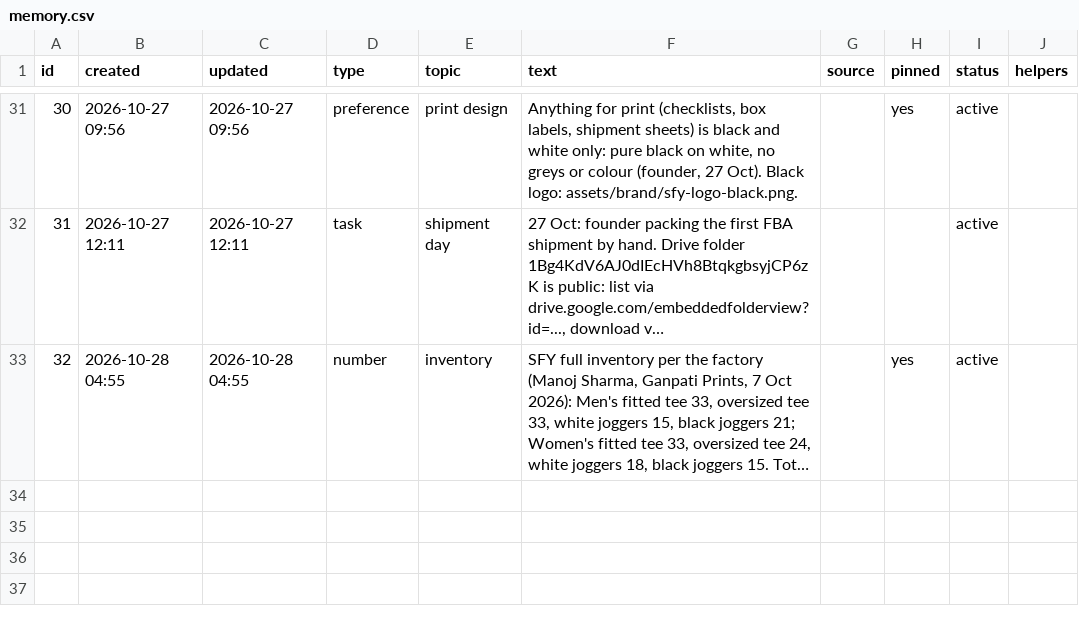
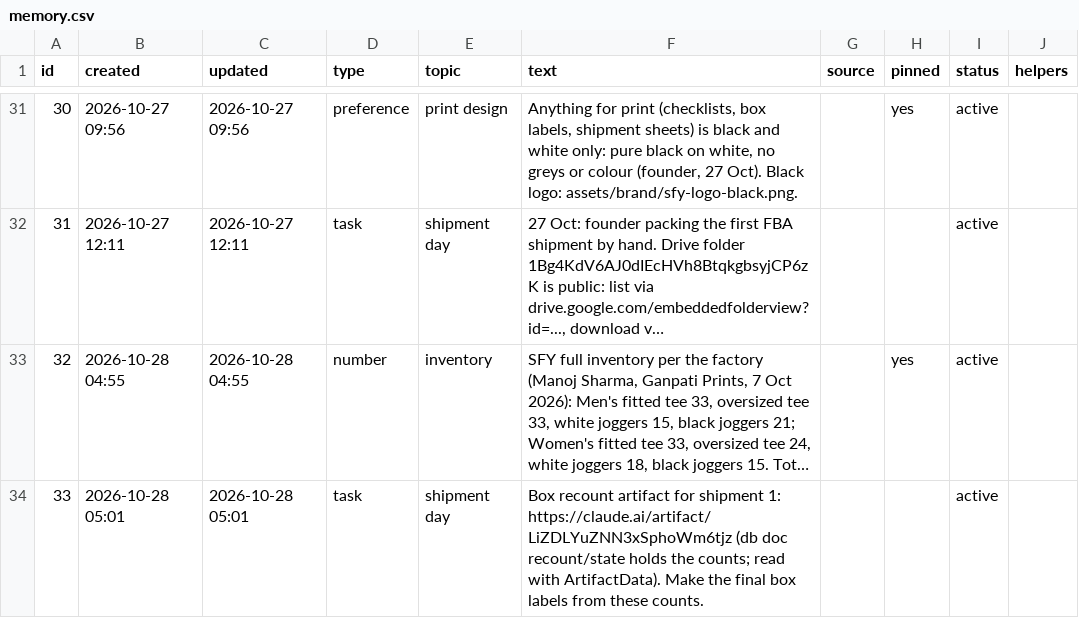
Before and after one commit to solidsforyou/moneymoments-media, a CSV file: memory/memory.csv, drawn as a sheet; only a part is shown, gaps mark what is left out; long unchanged cells end in …; the diff names each change by its address in the sheet, - before the commit and + after, or states it on an @@ line.

```diff
--- a/memory/memory.csv
+++ b/memory/memory.csv
+row 34: 33 | 2026-10-28 05:01 | 2026-10-28 05:01 | task | shipment day | Box recount artifact for shipment 1: https://claude.ai/artifact/LiZDLYuZNN3xSphoWm6tjz (db doc recount/state holds the counts; read with ArtifactData). Make the final box labels from these counts. |  |  | active
```
Also changed, not shown: 1 other file.
